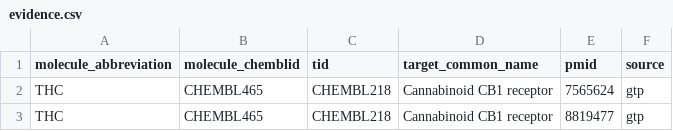
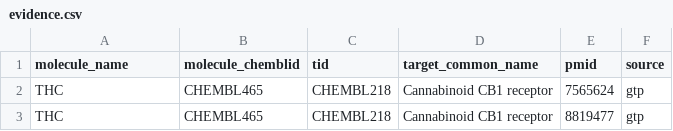
Before and after one commit to ljmartin/ljmartin.github.io, a CSV file: _data/evidence.csv, drawn as a sheet; only a part is shown.

Commit message:
Update evidence.csv

```diff
--- a/_data/evidence.csv
+++ b/_data/evidence.csv
@@ -1,2 +1,2 @@
-molecule_abbreviation,molecule_chemblid,tid,target_common_name,pmid,source
+molecule_name,molecule_chemblid,tid,target_common_name,pmid,source
 "THC","CHEMBL465","CHEMBL218","Cannabinoid CB1 receptor","7565624","gtp"
```
